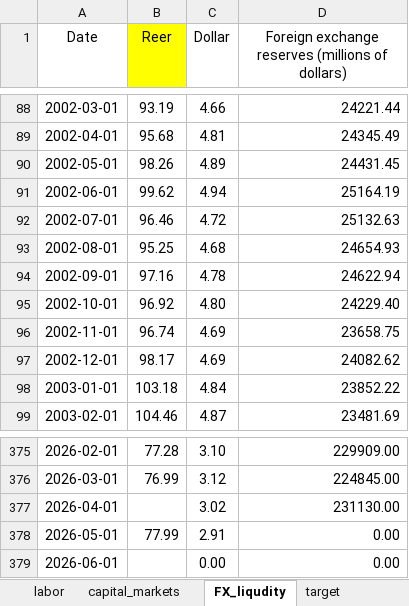
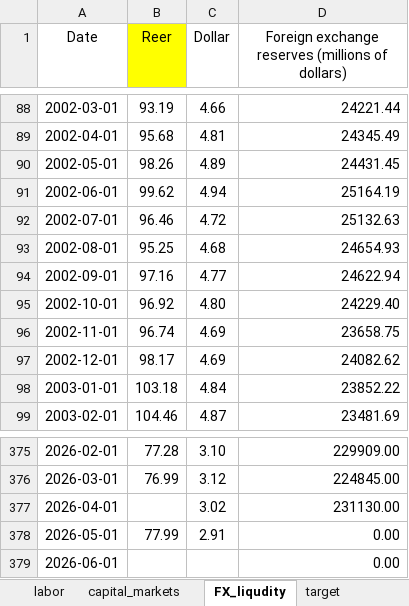
Before and after one commit to EvyatarSegal/gdp-nowcasting-seminar, an Excel workbook: data/raw/nowcasting_data_raw.xlsx, sheet FX_liqudity, drawn as a sheet; only a part is shown, gaps mark what is left out; values as stored, in another font and other column widths than the file's, no borders; the diff names each change by its address in the sheet, - before the commit and + after, or states it on an @@ line.

```diff
--- a/data/raw/nowcasting_data_raw.xlsx (sheet FX_liqudity)
+++ b/data/raw/nowcasting_data_raw.xlsx (sheet FX_liqudity)
-C94 (Dollar): 4.78
+C94 (Dollar): 4.77
-C379 (Dollar): 0.00
+C379 (Dollar): (empty)
```
Also changed, not shown: sheet real_activity, sheet import_trade_tax, sheet labor, sheet consumption_tax, sheet capital_markets, sheet real_estate, 2 more sheets, other sheet tabs, formulas that keep their value, charts or pictures, blocks_real.xlsx, blocks_transformed.xlsx, 7 other files.
